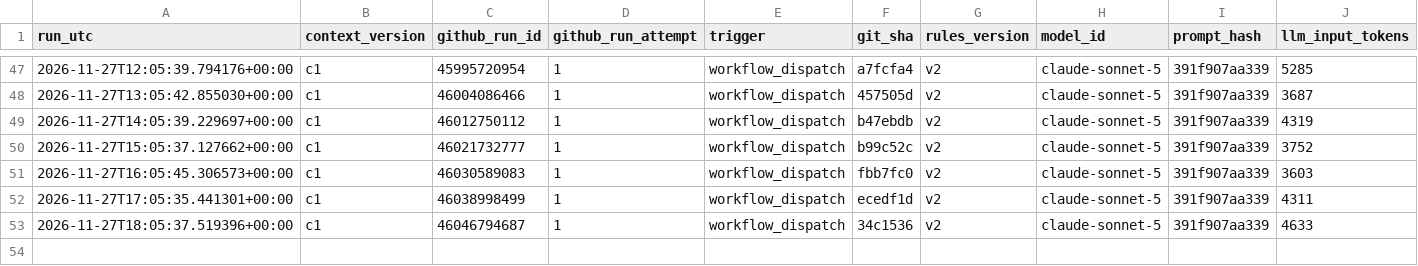
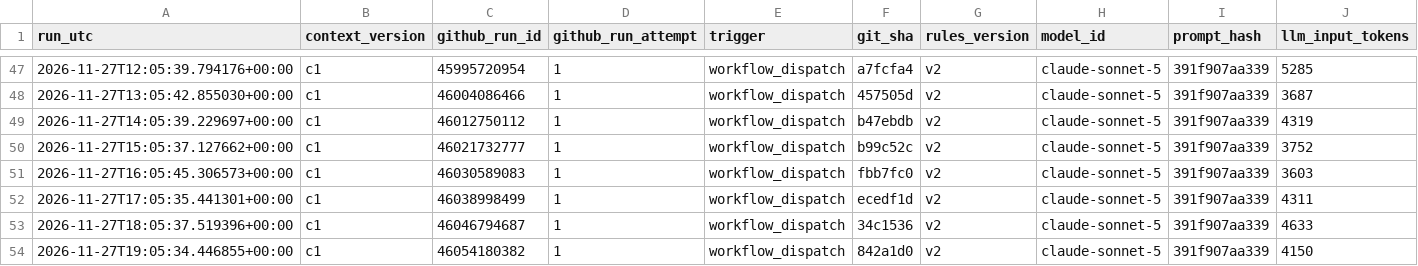
Before and after one commit to beausiff/Oil-signal-logger, a CSV file: backup/context.csv, drawn as a sheet; only a part is shown, gaps mark what is left out; rows hold the shown columns only; the diff names each change by its address in the sheet, - before the commit and + after, or states it on an @@ line.

```diff
--- a/backup/context.csv
+++ b/backup/context.csv
+row 54: 2026-11-27T19:05:34.446855+00:00 | c1 | 46054180382 | 1 | workflow_dispatch | 842a1d0 | v2 | claude-sonnet-5 | 391f907aa339 | 4150
```
Also changed, not shown: backup/feed_b_state.csv, backup/headlines_b.csv, 5 other files.
